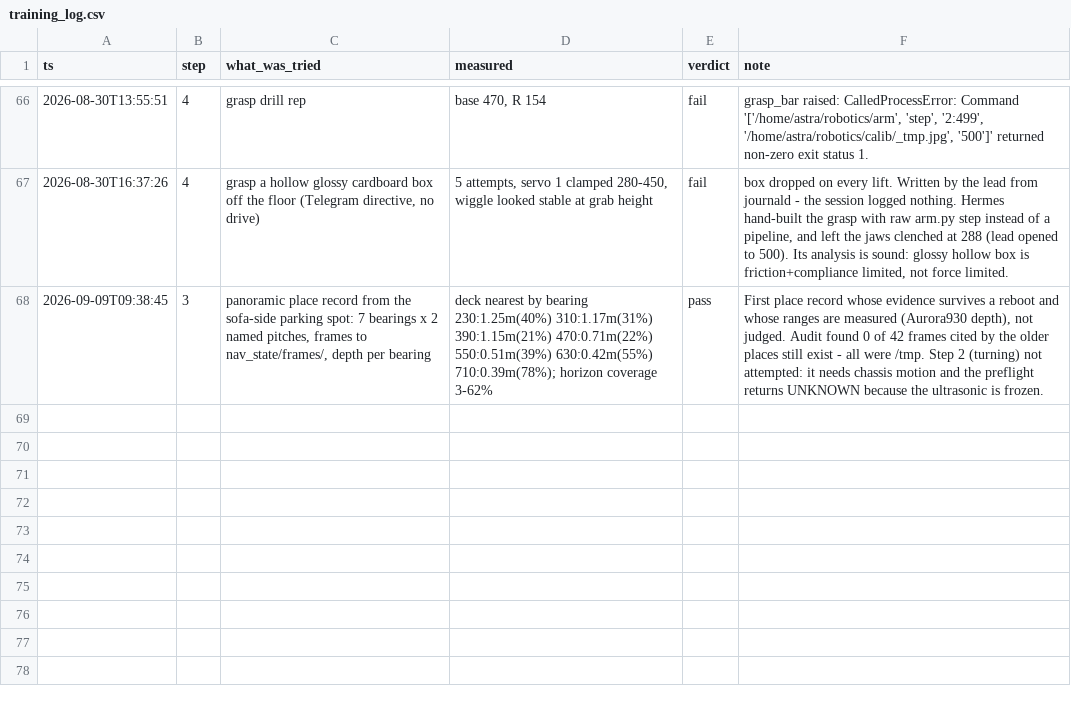
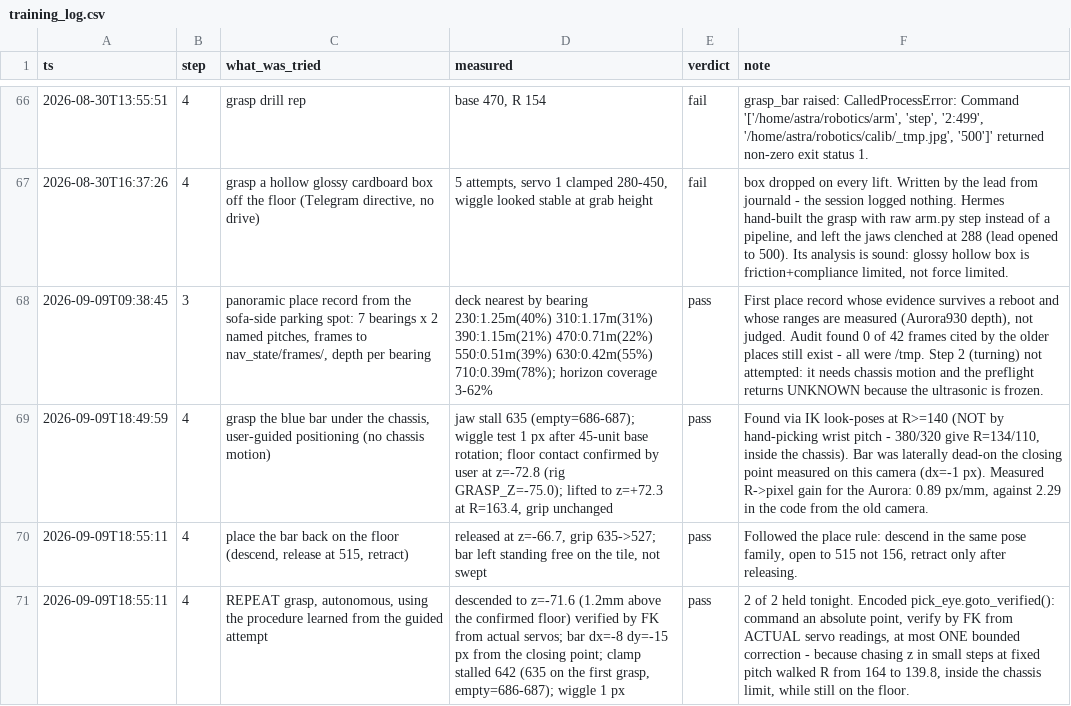
Before and after one commit to rasulkarimov/robotics, a CSV file: training_log.csv, drawn as a sheet; only a part is shown, gaps mark what is left out; the diff names each change by its address in the sheet, - before the commit and + after, or states it on an @@ line.

```diff
--- a/training_log.csv
+++ b/training_log.csv
+row 69: 2026-09-09T18:49:59 | 4 | grasp the blue bar under the chassis, user-guided positioning (no chassis motion) | jaw stall 635 (empty=686-687); wiggle test 1 px after 45-unit base rotation; floor contact confirmed by user at z=-72.8 (rig GRASP_Z=-75.0); lifted to z=+72.3 at R=163.4, grip unchanged | pass | Found via IK look-poses at R>=140 (NOT by hand-picking wrist pitch - 380/320 give R=134/110, inside the chassis). Bar was laterally dead-on the closing point measured on this camera (dx=-1 px). Measured R->pixel gain for the Aurora: 0.89 px/mm, against 2.29 in the code from the old camera.
+row 70: 2026-09-09T18:55:11 | 4 | place the bar back on the floor (descend, release at 515, retract) | released at z=-66.7, grip 635->527; bar left standing free on the tile, not swept | pass | Followed the place rule: descend in the same pose family, open to 515 not 156, retract only after releasing.
+row 71: 2026-09-09T18:55:11 | 4 | REPEAT grasp, autonomous, using the procedure learned from the guided attempt | descended to z=-71.6 (1.2mm above the confirmed floor) verified by FK from actual servos; bar dx=-8 dy=-15 px from the closing point; clamp stalled 642 (635 on the first grasp, empty=686-687); wiggle 1 px | pass | 2 of 2 held tonight. Encoded pick_eye.goto_verified(): command an absolute point, verify by FK from ACTUAL servo readings, at most ONE bounded correction - because chasing z in small steps at fixed pitch walked R from 164 to 139.8, inside the chassis limit, while still on the floor.
```
Also changed, not shown: 1 other file.
